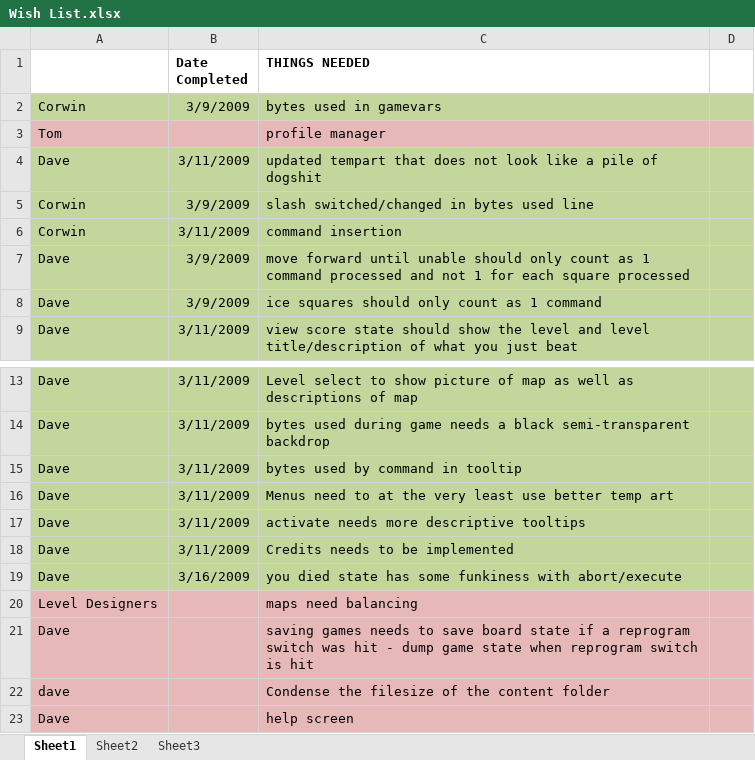
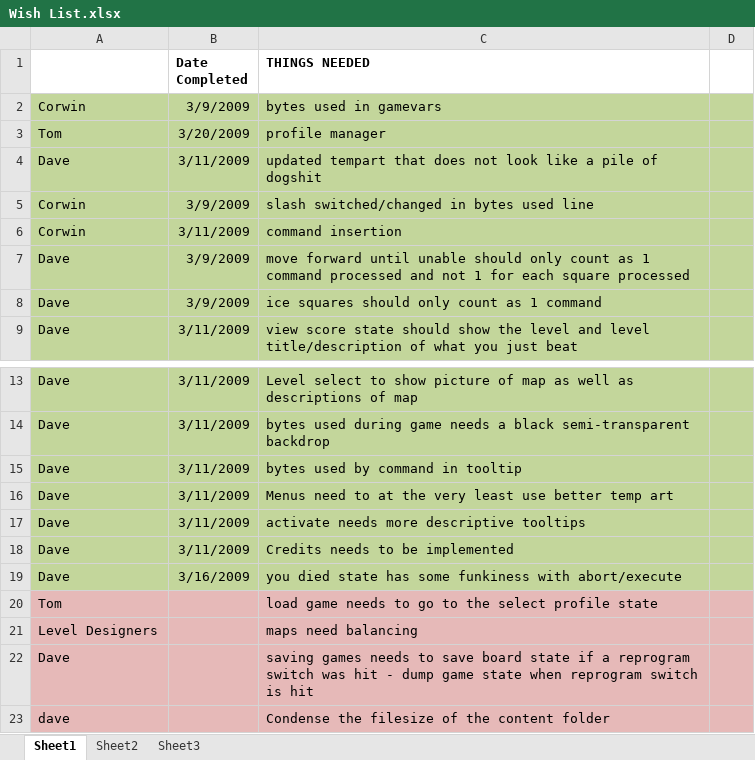
Before and after one commit to CorwinJV/seeautz-projekt1, an Excel workbook: seeautz/Content/Wish List.xlsx, sheet Sheet1, drawn as a sheet; only a part is shown, gaps mark what is left out; the shorter side is filled out with more unchanged rows; values as stored, in another font and other column widths than the file's, no borders; the diff names each change by its address in the sheet, - before the commit and + after, or states it on an @@ line.

Commit message:
wish list updated 350 biatch

```diff
--- a/seeautz/Content/Wish List.xlsx (sheet Sheet1)
+++ b/seeautz/Content/Wish List.xlsx (sheet Sheet1)
-A3:D3 fill: #E6B9B8
+A3:D3 fill: #C3D69B
-B3 (Date Completed): (empty)
+B3 (Date Completed): 3/20/2009
+row 20: Tom |  | load game needs to go to the select profile state
```
